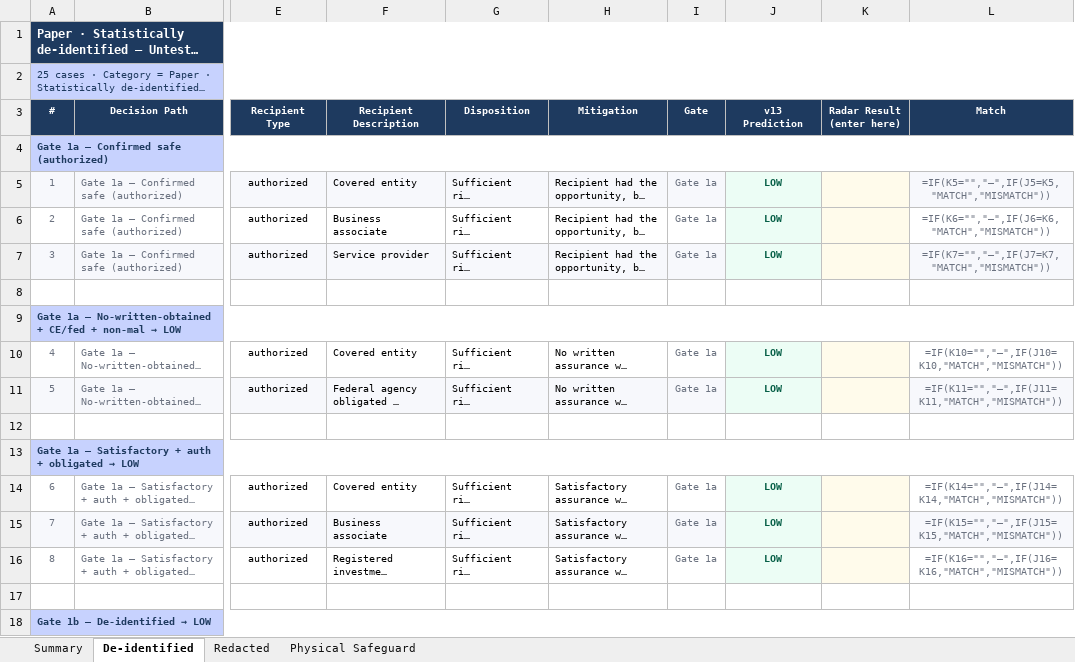
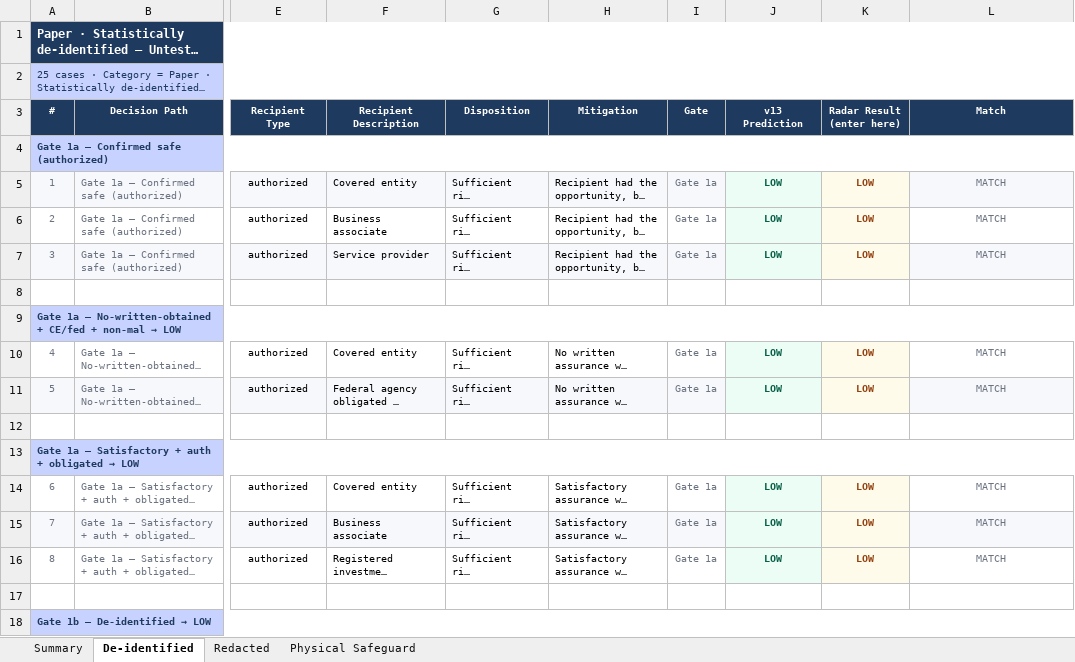
Before and after one commit to chinu89/risk-calculator, an Excel workbook: protection_levels_radar_tests.xlsx, sheet De-identified, drawn as a sheet; only a part is shown, gaps mark what is left out; long unchanged cells end in …; values as stored, in another font and other column widths than the file's, no borders; formulas without a stored value are shown as written; charts and pictures not drawn; the diff covers the shown part only; the diff names each change by its address in the sheet, - before the commit and + after, or states it on an @@ line.

```diff
--- a/protection_levels_radar_tests.xlsx (sheet De-identified)
+++ b/protection_levels_radar_tests.xlsx (sheet De-identified)
-K5:K7 (Radar Result (enter here)): (empty)
+K5:K7 (Radar Result (enter here)): LOW
-L5 (Match): =IF(K5="","—",IF(J5=K5,"MATCH","MISMATCH"))
+L5 (Match): MATCH
-L6 (Match): =IF(K6="","—",IF(J6=K6,"MATCH","MISMATCH"))
+L6 (Match): MATCH
-L7 (Match): =IF(K7="","—",IF(J7=K7,"MATCH","MISMATCH"))
+L7 (Match): MATCH
-K10:K11 (Radar Result (enter here)): (empty)
+K10:K11 (Radar Result (enter here)): LOW
-L10 (Match): =IF(K10="","—",IF(J10=K10,"MATCH","MISMATCH"))
+L10 (Match): MATCH
-L11 (Match): =IF(K11="","—",IF(J11=K11,"MATCH","MISMATCH"))
+L11 (Match): MATCH
-K14:K16 (Radar Result (enter here)): (empty)
+K14:K16 (Radar Result (enter here)): LOW
-L14 (Match): =IF(K14="","—",IF(J14=K14,"MATCH","MISMATCH"))
+L14 (Match): MATCH
-L15 (Match): =IF(K15="","—",IF(J15=K15,"MATCH","MISMATCH"))
+L15 (Match): MATCH
-L16 (Match): =IF(K16="","—",IF(J16=K16,"MATCH","MISMATCH"))
+L16 (Match): MATCH
```
Also changed, not shown: 34 edited cells elsewhere in this sheet, sheet Physical Safeguard, sheet Redacted, charts or pictures, plain_text_radar_tests.xlsx.
